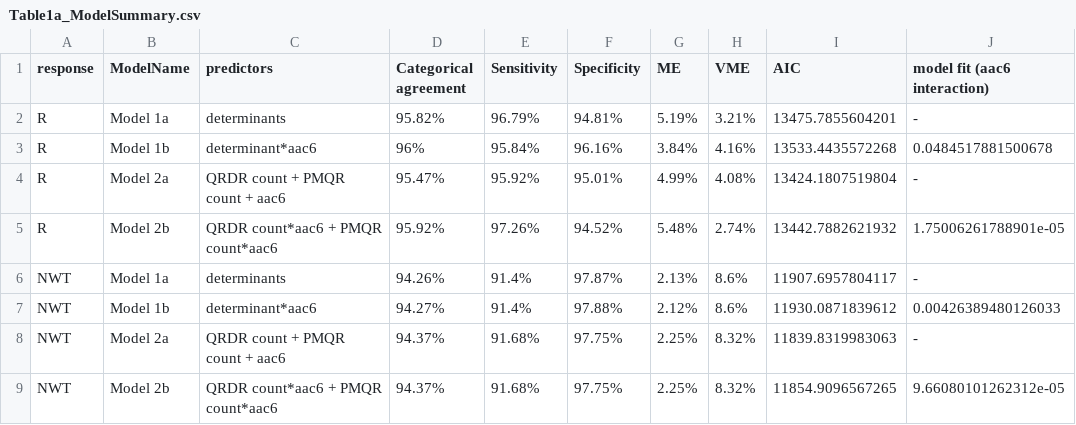
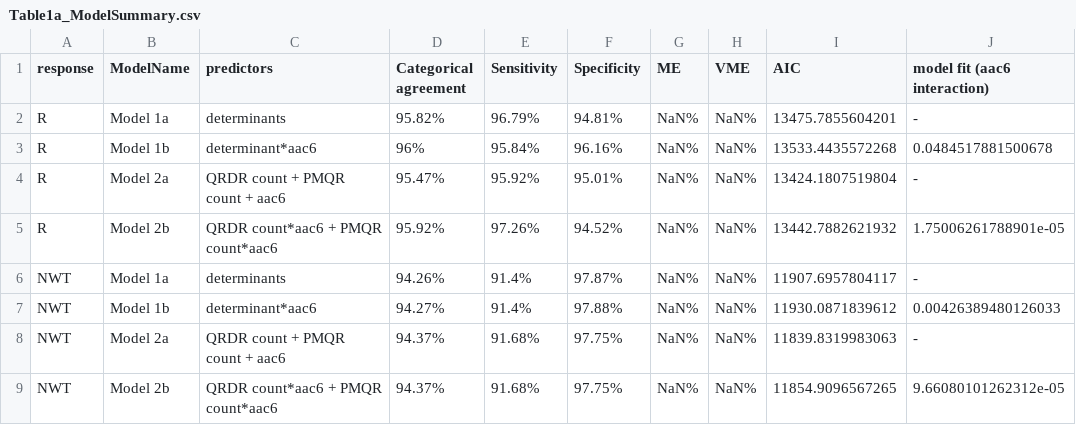
Before and after one commit to klebgenomics/cipropaper, a CSV file: tables/Table1a_ModelSummary.csv, drawn as a sheet.

```diff
--- a/tables/Table1a_ModelSummary.csv
+++ b/tables/Table1a_ModelSummary.csv
@@ -1,9 +1,9 @@
 response,ModelName,predictors,Categorical agreement,Sensitivity,Specificity,ME,VME,AIC,model fit (aac6 interaction)
-R,Model 1a,determinants,95.82%,96.79%,94.81%,5.19%,3.21%,13475.7855604201,-
-R,Model 1b,determinant*aac6,96%,95.84%,96.16%,3.84%,4.16%,13533.4435572268,0.0484517881500678
-R,Model 2a,QRDR count + PMQR count + aac6,95.47%,95.92%,95.01%,4.99%,4.08%,13424.1807519804,-
-R,Model 2b,QRDR count*aac6 + PMQR count*aac6,95.92%,97.26%,94.52%,5.48%,2.74%,13442.7882621932,1.75006261788901e-05
-NWT,Model 1a,determinants,94.26%,91.4%,97.87%,2.13%,8.6%,11907.6957804117,-
-NWT,Model 1b,determinant*aac6,94.27%,91.4%,97.88%,2.12%,8.6%,11930.0871839612,0.00426389480126033
-NWT,Model 2a,QRDR count + PMQR count + aac6,94.37%,91.68%,97.75%,2.25%,8.32%,11839.8319983063,-
-NWT,Model 2b,QRDR count*aac6 + PMQR count*aac6,94.37%,91.68%,97.75%,2.25%,8.32%,11854.9096567265,9.66080101262312e-05
+R,Model 1a,determinants,95.82%,96.79%,94.81%,NaN%,NaN%,13475.7855604201,-
+R,Model 1b,determinant*aac6,96%,95.84%,96.16%,NaN%,NaN%,13533.4435572268,0.0484517881500678
+R,Model 2a,QRDR count + PMQR count + aac6,95.47%,95.92%,95.01%,NaN%,NaN%,13424.1807519804,-
+R,Model 2b,QRDR count*aac6 + PMQR count*aac6,95.92%,97.26%,94.52%,NaN%,NaN%,13442.7882621932,1.75006261788901e-05
+NWT,Model 1a,determinants,94.26%,91.4%,97.87%,NaN%,NaN%,11907.6957804117,-
+NWT,Model 1b,determinant*aac6,94.27%,91.4%,97.88%,NaN%,NaN%,11930.0871839612,0.00426389480126033
+NWT,Model 2a,QRDR count + PMQR count + aac6,94.37%,91.68%,97.75%,NaN%,NaN%,11839.8319983063,-
+NWT,Model 2b,QRDR count*aac6 + PMQR count*aac6,94.37%,91.68%,97.75%,NaN%,NaN%,11854.9096567265,9.66080101262312e-05
```
Also changed, not shown: tables/Table1a_ModelSummary.tsv, tables/Table1b_ModelSummary.csv, 26 other files.
